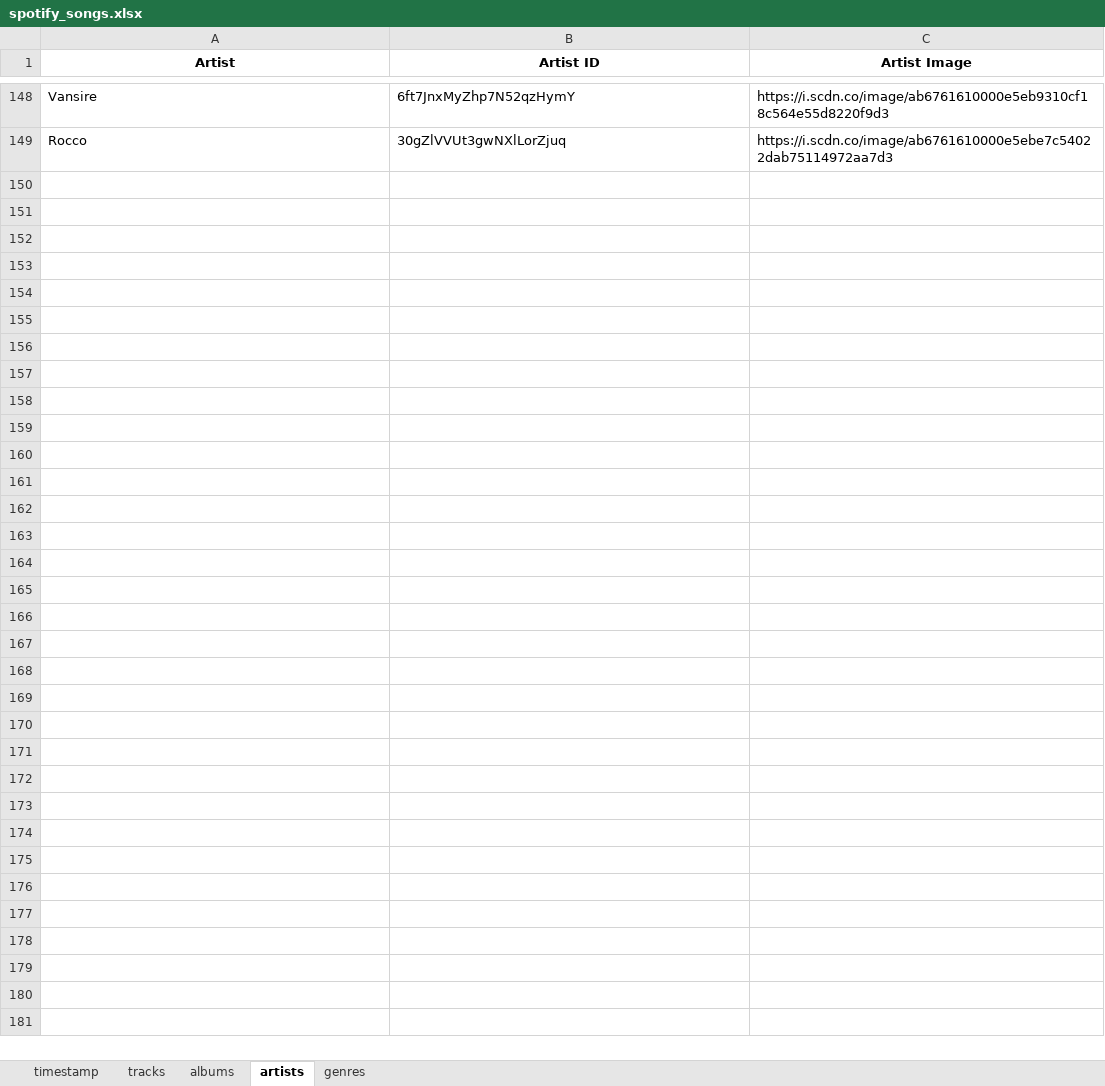
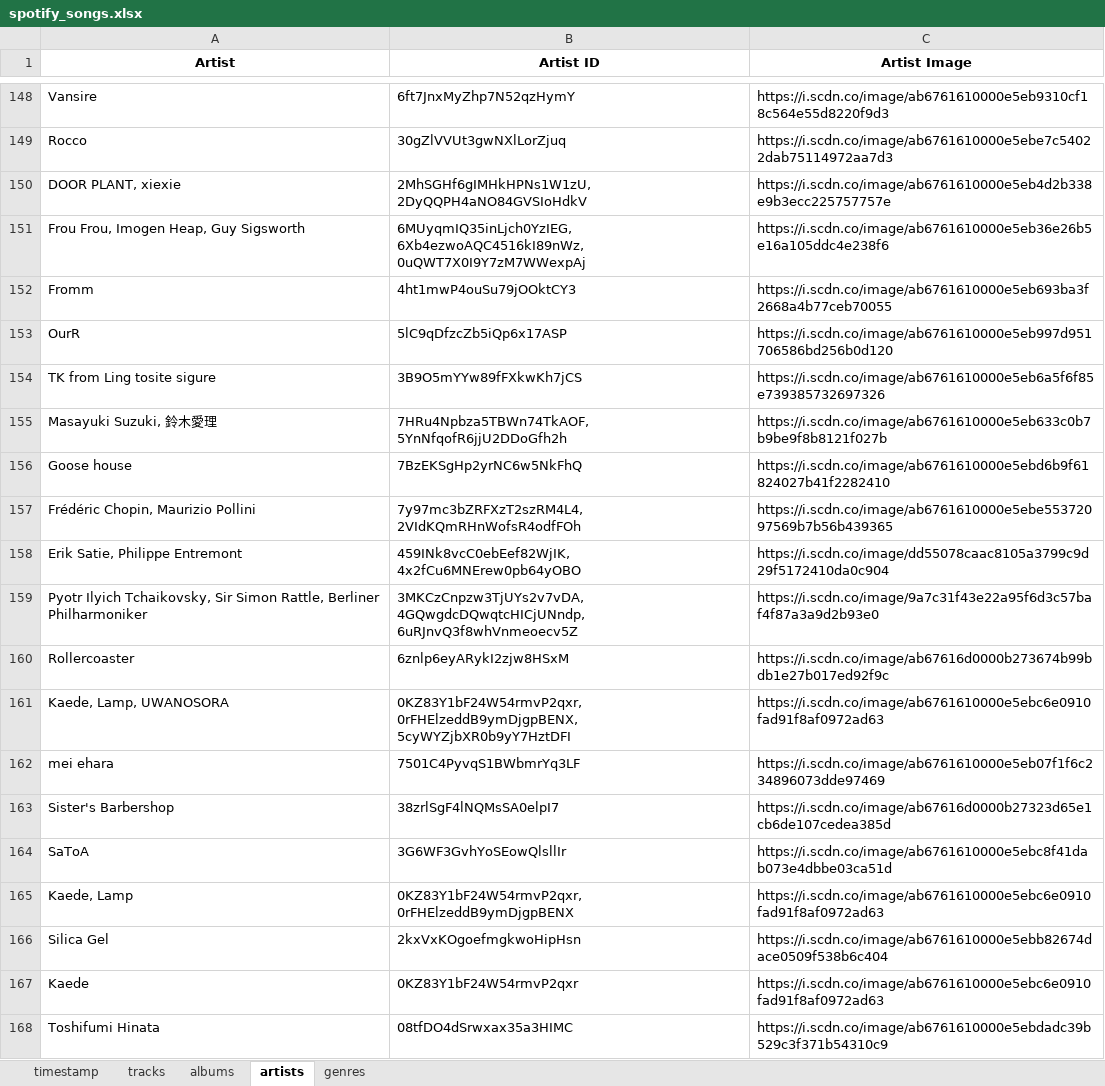
Before and after one commit to Reuben-Mattam/Stats.Sptfy, an Excel workbook: spotify_songs.xlsx, sheet artists, drawn as a sheet; only a part is shown, gaps mark what is left out; values as stored, in another font and other column widths than the file's, no borders; the diff names each change by its address in the sheet, - before the commit and + after, or states it on an @@ line.

```diff
--- a/spotify_songs.xlsx (sheet artists)
+++ b/spotify_songs.xlsx (sheet artists)
+row 150: DOOR PLANT, xiexie | 2MhSGHf6gIMHkHPNs1W1zU, 2DyQQPH4aNO84GVSIoHdkV | https://i.scdn.co/image/ab6761610000e5eb4d2b338e9b3ecc225757757e
+row 151: Frou Frou, Imogen Heap, Guy Sigsworth | 6MUyqmIQ35inLjch0YzIEG, 6Xb4ezwoAQC4516kI89nWz, 0uQWT7X0I9Y7zM7WWexpAj | https://i.scdn.co/image/ab6761610000e5eb36e26b5e16a105ddc4e238f6
+row 152: Fromm | 4ht1mwP4ouSu79jOOktCY3 | https://i.scdn.co/image/ab6761610000e5eb693ba3f2668a4b77ceb70055
+row 153: OurR | 5lC9qDfzcZb5iQp6x17ASP | https://i.scdn.co/image/ab6761610000e5eb997d951706586bd256b0d120
+row 154: TK from Ling tosite sigure | 3B9O5mYYw89fFXkwKh7jCS | https://i.scdn.co/image/ab6761610000e5eb6a5f6f85e739385732697326
+row 155: Masayuki Suzuki, 鈴木愛理 | 7HRu4Npbza5TBWn74TkAOF, 5YnNfqofR6jjU2DDoGfh2h | https://i.scdn.co/image/ab6761610000e5eb633c0b7b9be9f8b8121f027b
+row 156: Goose house | 7BzEKSgHp2yrNC6w5NkFhQ | https://i.scdn.co/image/ab6761610000e5ebd6b9f61824027b41f2282410
+row 157: Frédéric Chopin, Maurizio Pollini | 7y97mc3bZRFXzT2szRM4L4, 2VIdKQmRHnWofsR4odfFOh | https://i.scdn.co/image/ab6761610000e5ebe55372097569b7b56b439365
+row 158: Erik Satie, Philippe Entremont | 459INk8vcC0ebEef82WjIK, 4x2fCu6MNErew0pb64yOBO | https://i.scdn.co/image/dd55078caac8105a3799c9d29f5172410da0c904
+row 159: Pyotr Ilyich Tchaikovsky, Sir Simon Rattle, Berliner Philharmoniker | 3MKCzCnpzw3TjUYs2v7vDA, 4GQwgdcDQwqtcHICjUNndp, 6uRJnvQ3f8whVnmeoecv5Z | https://i.scdn.co/image/9a7c31f43e22a95f6d3c57baf4f87a3a9d2b93e0
+row 160: Rollercoaster | 6znlp6eyARykI2zjw8HSxM | https://i.scdn.co/image/ab67616d0000b273674b99bdb1e27b017ed92f9c
+row 161: Kaede, Lamp, UWANOSORA | 0KZ83Y1bF24W54rmvP2qxr, 0rFHElzeddB9ymDjgpBENX, 5cyWYZjbXR0b9yY7HztDFI | https://i.scdn.co/image/ab6761610000e5ebc6e0910fad91f8af0972ad63
+row 162: mei ehara | 7501C4PyvqS1BWbmrYq3LF | https://i.scdn.co/image/ab6761610000e5eb07f1f6c234896073dde97469
+row 163: Sister's Barbershop | 38zrlSgF4lNQMsSA0elpI7 | https://i.scdn.co/image/ab67616d0000b27323d65e1cb6de107cedea385d
+row 164: SaToA | 3G6WF3GvhYoSEowQlsllIr | https://i.scdn.co/image/ab6761610000e5ebc8f41dab073e4dbbe03ca51d
+row 165: Kaede, Lamp | 0KZ83Y1bF24W54rmvP2qxr, 0rFHElzeddB9ymDjgpBENX | https://i.scdn.co/image/ab6761610000e5ebc6e0910fad91f8af0972ad63
+row 166: Silica Gel | 2kxVxKOgoefmgkwoHipHsn | https://i.scdn.co/image/ab6761610000e5ebb82674dace0509f538b6c404
+row 167: Kaede | 0KZ83Y1bF24W54rmvP2qxr | https://i.scdn.co/image/ab6761610000e5ebc6e0910fad91f8af0972ad63
+row 168: Toshifumi Hinata | 08tfDO4dSrwxax35a3HIMC | https://i.scdn.co/image/ab6761610000e5ebdadc39b529c3f371b54310c9
```
Also changed, not shown: sheet timestamp, sheet tracks, sheet albums, sheet genres, 2 other files.
